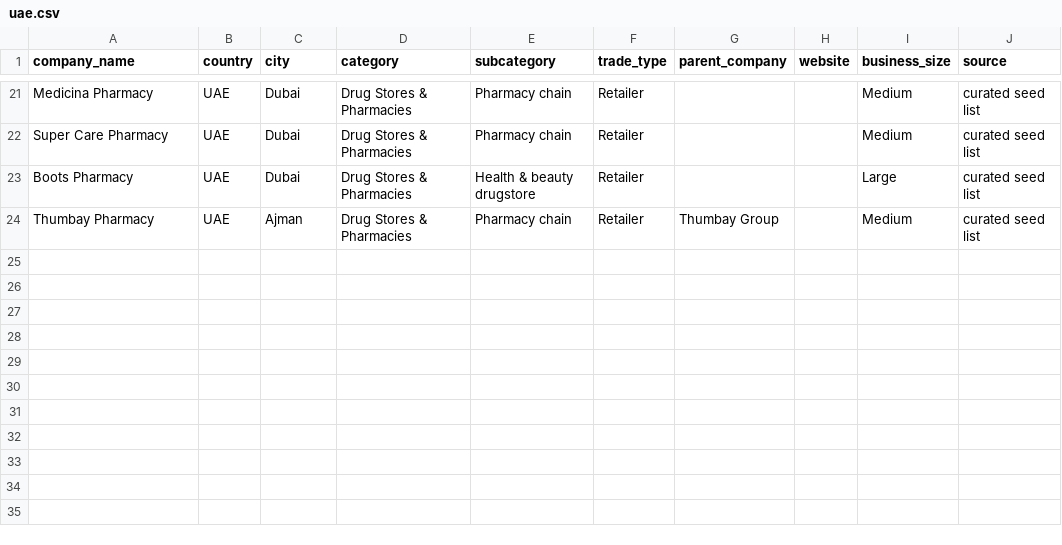
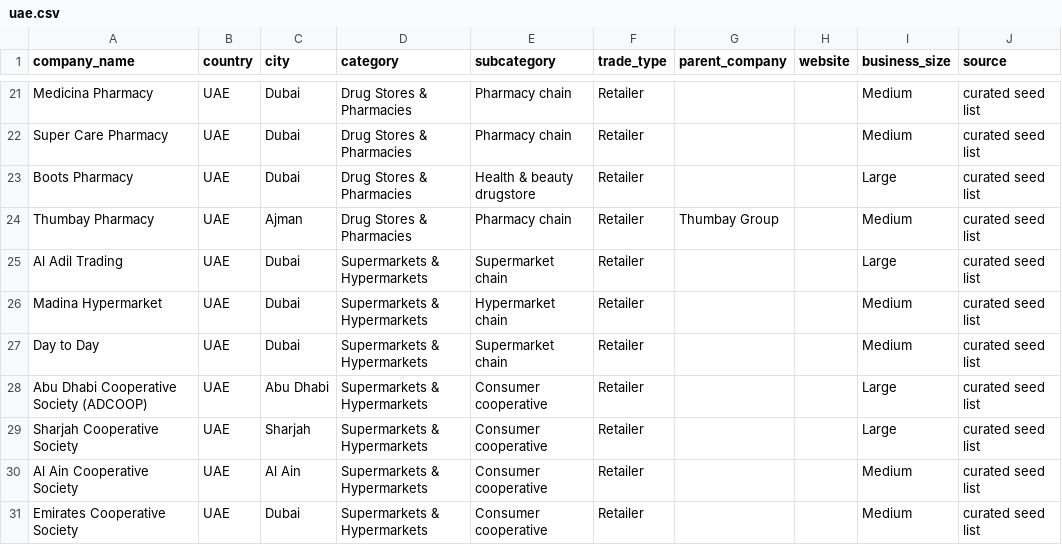
Before and after one commit to khemrajrikhari1/scout, a CSV file: gcc_procure/seeds/uae.csv, drawn as a sheet; only a part is shown, gaps mark what is left out; the diff names each change by its address in the sheet, - before the commit and + after, or states it on an @@ line.

```diff
--- a/gcc_procure/seeds/uae.csv
+++ b/gcc_procure/seeds/uae.csv
+row 25: Al Adil Trading | UAE | Dubai | Supermarkets & Hypermarkets | Supermarket chain | Retailer |  |  | Large | curated seed list
+row 26: Madina Hypermarket | UAE | Dubai | Supermarkets & Hypermarkets | Hypermarket chain | Retailer |  |  | Medium | curated seed list
+row 27: Day to Day | UAE | Dubai | Supermarkets & Hypermarkets | Supermarket chain | Retailer |  |  | Medium | curated seed list
+row 28: Abu Dhabi Cooperative Society (ADCOOP) | UAE | Abu Dhabi | Supermarkets & Hypermarkets | Consumer cooperative | Retailer |  |  | Large | curated seed list
+row 29: Sharjah Cooperative Society | UAE | Sharjah | Supermarkets & Hypermarkets | Consumer cooperative | Retailer |  |  | Large | curated seed list
+row 30: Al Ain Cooperative Society | UAE | Al Ain | Supermarkets & Hypermarkets | Consumer cooperative | Retailer |  |  | Medium | curated seed list
+row 31: Emirates Cooperative Society | UAE | Dubai | Supermarkets & Hypermarkets | Consumer cooperative | Retailer |  |  | Medium | curated seed list
```
Also changed, not shown: gcc_procure/seeds/gcc_other.csv, gcc_procure/seeds/saudi.csv, 6 other files.
